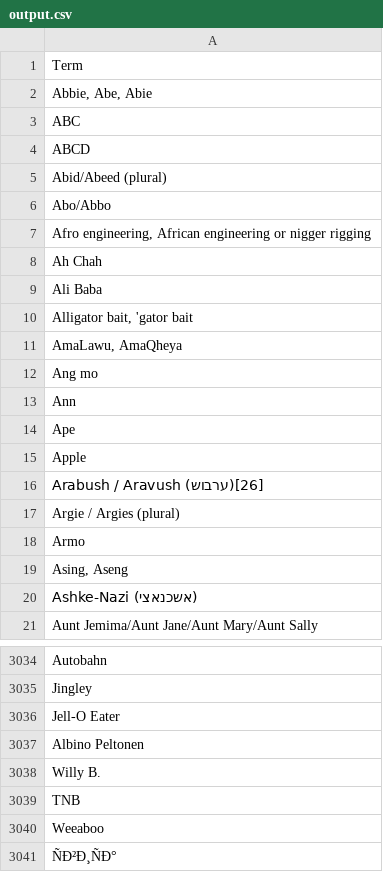
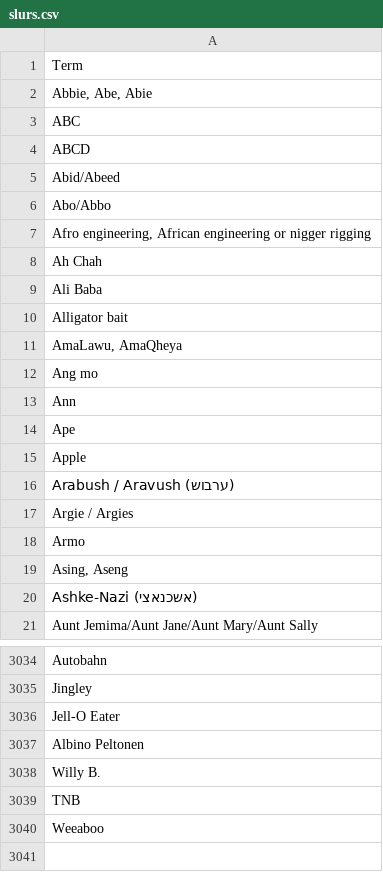
Before and after one commit to Conrad0115/HateObliterator9000, a CSV file: slurs.csv (was output.csv), drawn as a sheet; only a part is shown, gaps mark what is left out; the diff names each change by its address in the sheet, - before the commit and + after, or states it on an @@ line.

```diff
--- a/output.csv
+++ b/slurs.csv
-A5: Abid/Abeed (plural)
+A5: Abid/Abeed
-A10: Alligator bait, 'gator bait
+A10: Alligator bait
-A16: Arabush / Aravush (ערבוש)[26]
+A16: Arabush / Aravush (ערבוש)
-A17: Argie / Argies (plural)
+A17: Argie / Argies
-row 3041: ÑÐ²Ð¸ÑÐ°
```
Also changed, not shown: 4 other files.
